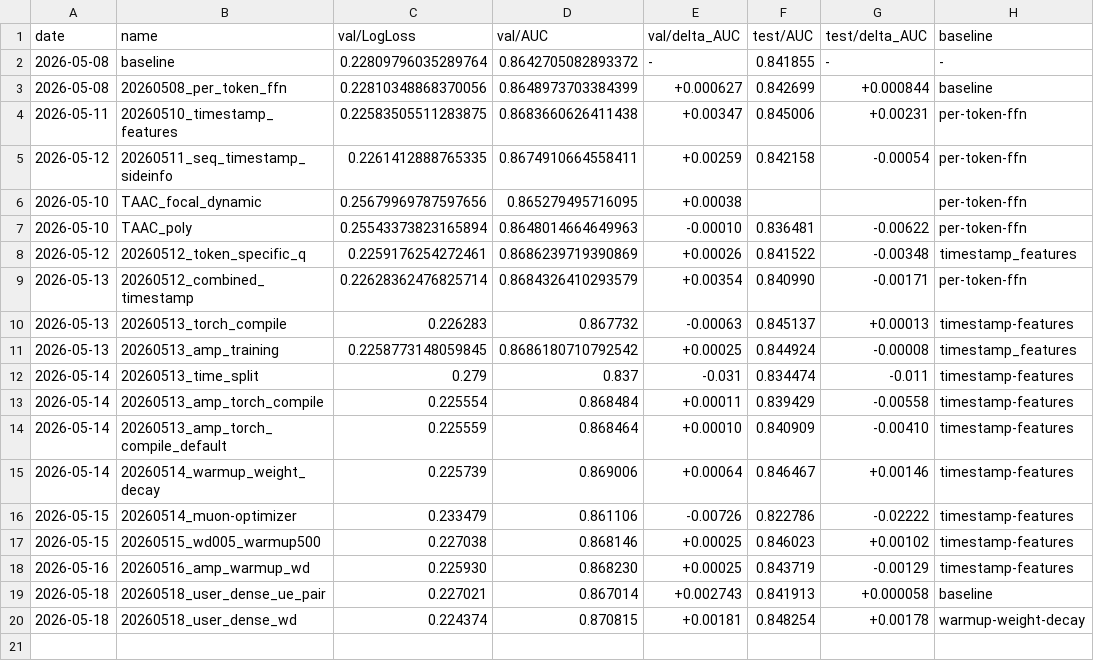
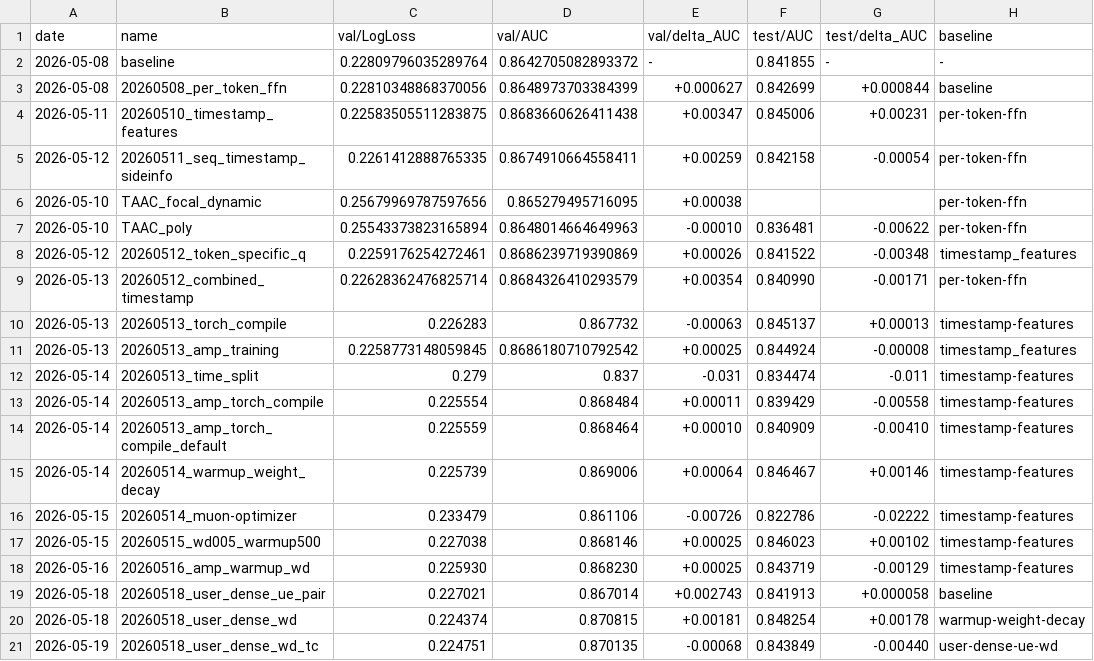
Before and after one commit to LvXinTao/TAAC2026, a CSV file: exp_result.csv, drawn as a sheet; the diff names each change by its address in the sheet, - before the commit and + after, or states it on an @@ line.

```diff
--- a/exp_result.csv
+++ b/exp_result.csv
+row 21: 2026-05-19 | 20260518_user_dense_wd_tc | 0.224751 | 0.870135 | -0.00068 | 0.843849 | -0.00440 | user-dense-ue-wd
```
Also changed, not shown: 3 other files.
